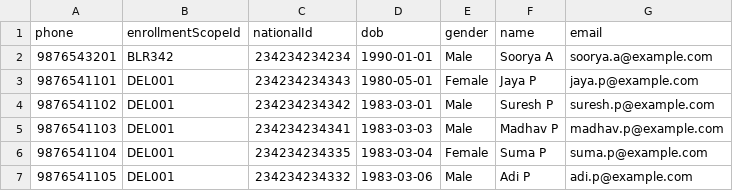
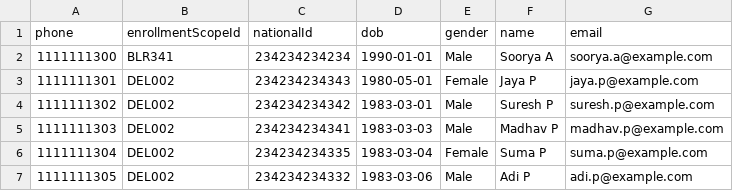
Before and after one commit to egovernments/DIVOC, a CSV file: interfaces/enrollments.csv, drawn as a sheet.

Commit message:
Facility and enrollment number update

```diff
--- a/interfaces/enrollments.csv
+++ b/interfaces/enrollments.csv
@@ -1,7 +1,7 @@
 phone,enrollmentScopeId,nationalId,dob,gender,name,email
-9876543201,BLR342,234234234234,1990-01-01,Male,Soorya A,soorya.a@example.com
-9876541101,DEL001,234234234343,1980-05-01,Female,Jaya P,jaya.p@example.com
-9876541102,DEL001,234234234342,1983-03-01,Male,Suresh P,suresh.p@example.com
-9876541103,DEL001,234234234341,1983-03-03,Male,Madhav P,madhav.p@example.com
-9876541104,DEL001,234234234335,1983-03-04,Female,Suma P,suma.p@example.com
-9876541105,DEL001,234234234332,1983-03-06,Male,Adi P,adi.p@example.com
+1111111300,BLR341,234234234234,1990-01-01,Male,Soorya A,soorya.a@example.com
+1111111301,DEL002,234234234343,1980-05-01,Female,Jaya P,jaya.p@example.com
+1111111302,DEL002,234234234342,1983-03-01,Male,Suresh P,suresh.p@example.com
+1111111303,DEL002,234234234341,1983-03-03,Male,Madhav P,madhav.p@example.com
+1111111304,DEL002,234234234335,1983-03-04,Female,Suma P,suma.p@example.com
+1111111305,DEL002,234234234332,1983-03-06,Male,Adi P,adi.p@example.com
```
Also changed, not shown: interfaces/facilities.csv.
